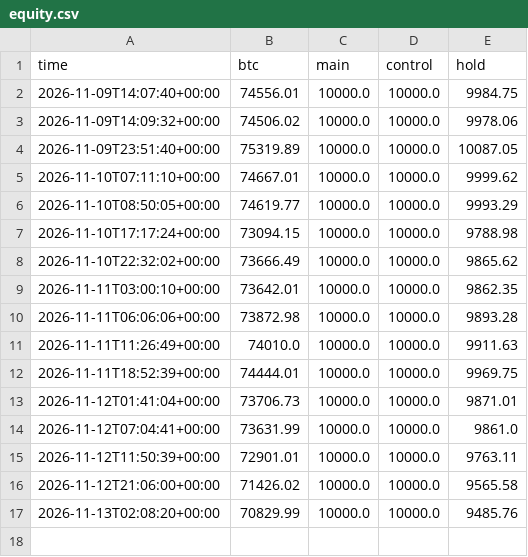
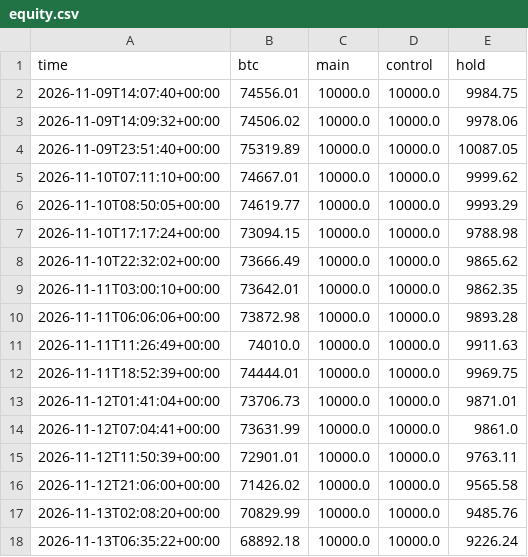
Before and after one commit to DharmikGohil/LLMTrading, a CSV file: paper/crypto/equity.csv, drawn as a sheet; the diff names each change by its address in the sheet, - before the commit and + after, or states it on an @@ line.

Commit message:
Crypto desk 2026-11-13T06:35Z [skip ci]

```diff
--- a/paper/crypto/equity.csv
+++ b/paper/crypto/equity.csv
+row 18: 2026-11-13T06:35:22+00:00 | 68892.18 | 10000.0 | 10000.0 | 9226.24
```
Also changed, not shown: 4 other files.
